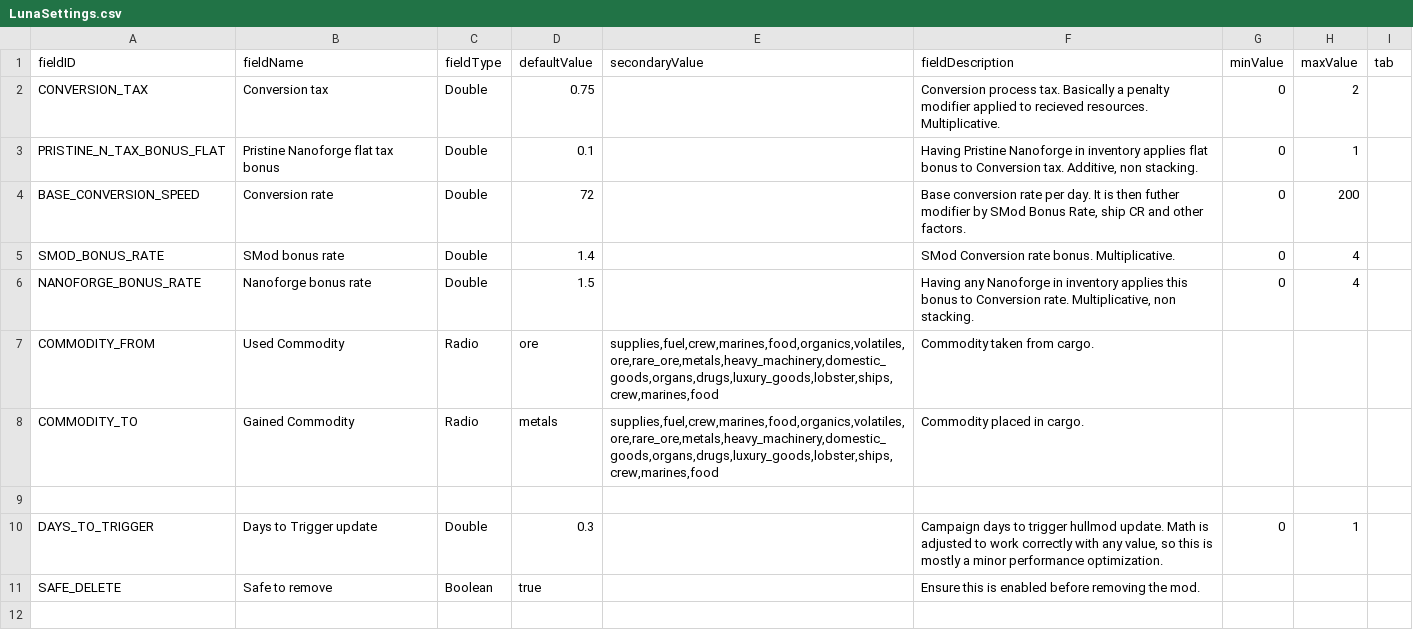
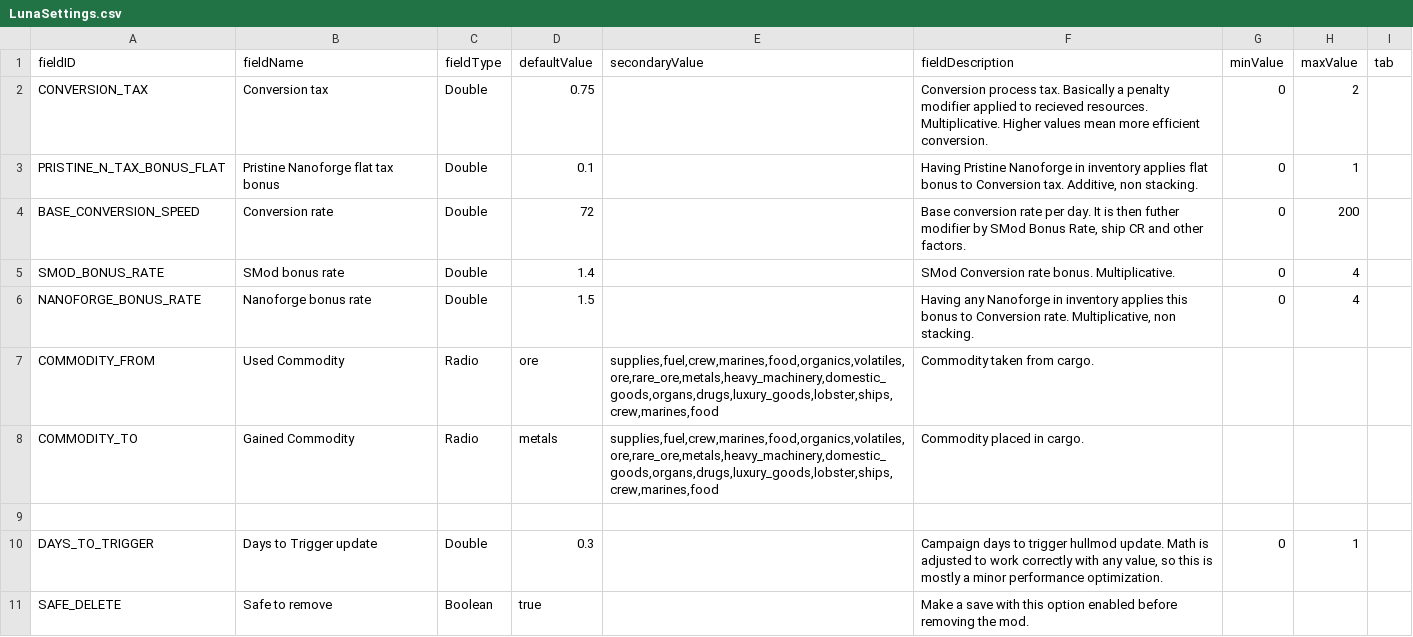
Before and after one commit to Heniker/Starsector-Mods, a CSV file: mods/ir/data/config/LunaSettings.csv, drawn as a sheet.

```diff
--- a/mods/ir/data/config/LunaSettings.csv
+++ b/mods/ir/data/config/LunaSettings.csv
@@ -1,3 +1,3 @@
 fieldID,fieldName,fieldType,defaultValue,secondaryValue,fieldDescription,minValue,maxValue,tab
-CONVERSION_TAX,Conversion tax,Double,0.75,,Conversion process tax. Basically a penalty modifier applied to recieved resources. Multiplicative.,0,2,
+CONVERSION_TAX,Conversion tax,Double,0.75,,Conversion process tax. Basically a penalty modifier applied to recieved resources. Multiplicative. Higher values mean more efficient conversion.,0,2,
 PRISTINE_N_TAX_BONUS_FLAT,Pristine Nanoforge flat tax bonus,Double,0.1,,"Having Pristine Nanoforge in inventory applies flat bonus to Conversion tax. Additive, non stacking.",0,1,
@@ -10,2 +10,2 @@ COMMODITY_TO,Gained Commodity,Radio,metals,"supplies,fuel,crew,marines,food,orga
 DAYS_TO_TRIGGER,Days to Trigger update,Double,0.3,,"Campaign days to trigger hullmod update. Math is adjusted to work correctly with any value, so this is mostly a minor performance optimization.",0,1,
-SAFE_DELETE,Safe to remove,Boolean,true,,Ensure this is enabled before removing the mod.,,,
+SAFE_DELETE,Safe to remove,Boolean,true,,Make a save with this option enabled before removing the mod.,,,
```
Also changed, not shown: mods/dre/data/config/LunaSettings.csv, 12 other files.
